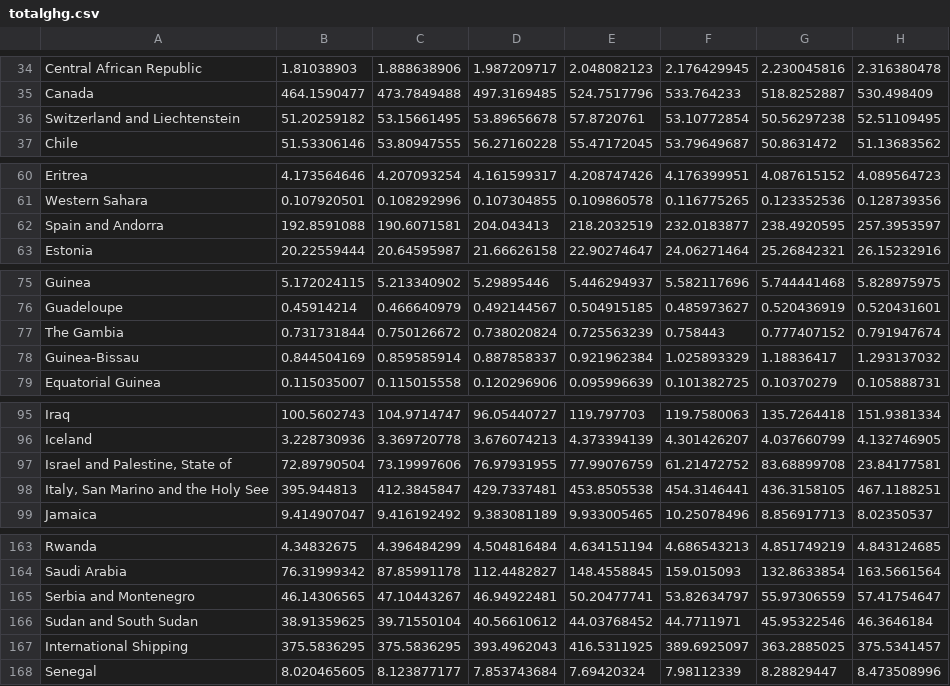
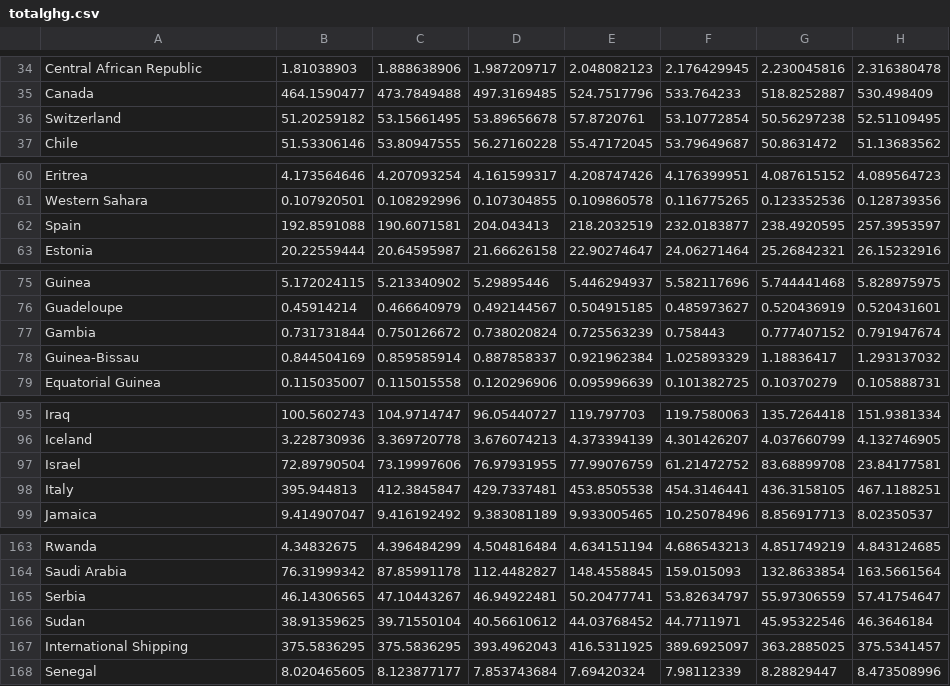
Before and after one commit to sh00von/Ninjas, a CSV file: public/totalghg.csv, drawn as a sheet; only a part is shown, gaps mark what is left out; the diff names each change by its address in the sheet, - before the commit and + after, or states it on an @@ line.

```diff
--- a/public/totalghg.csv
+++ b/public/totalghg.csv
-A36: Switzerland and Liechtenstein
+A36: Switzerland
-A62: Spain and Andorra
+A62: Spain
-A77: The Gambia
+A77: Gambia
-A97: Israel and Palestine, State of
+A97: Israel
-A98: Italy, San Marino and the Holy See
+A98: Italy
-A165: Serbia and Montenegro
+A165: Serbia
-A166: Sudan and South Sudan
+A166: Sudan
```
Also changed, not shown: public/data.csv, 3 other files.
